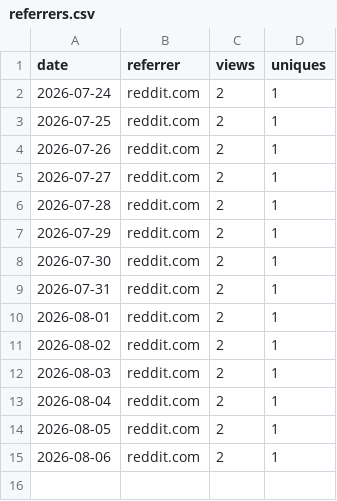
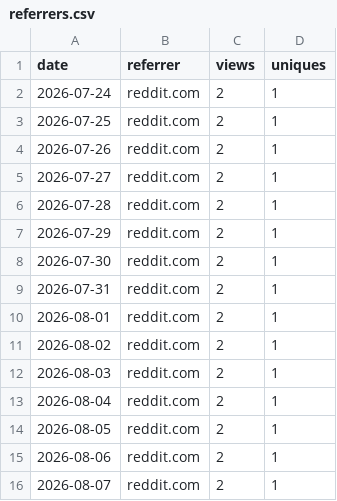
Before and after one commit to adamorad/portpeek, a CSV file: data/traffic/referrers.csv, drawn as a sheet; the diff names each change by its address in the sheet, - before the commit and + after, or states it on an @@ line.

```diff
--- a/data/traffic/referrers.csv
+++ b/data/traffic/referrers.csv
+row 16: 2026-08-07 | reddit.com | 2 | 1
```
Also changed, not shown: data/traffic/downloads.csv.
